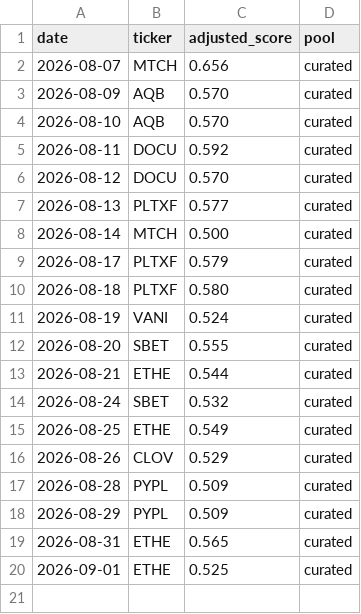
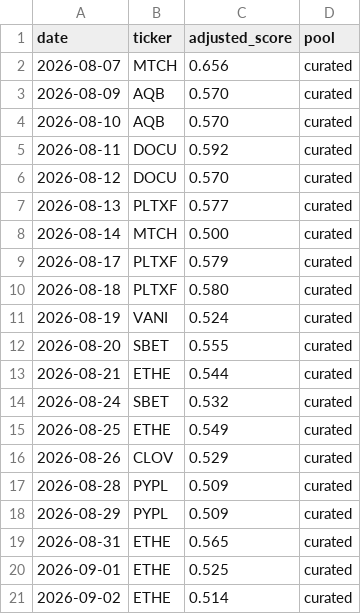
Before and after one commit to cbaduboateng/nicol-calcium-score, a CSV file: portfolio/picks.csv, drawn as a sheet; the diff names each change by its address in the sheet, - before the commit and + after, or states it on an @@ line.

```diff
--- a/portfolio/picks.csv
+++ b/portfolio/picks.csv
+row 21: 2026-09-02 | ETHE | 0.514 | curated
```
